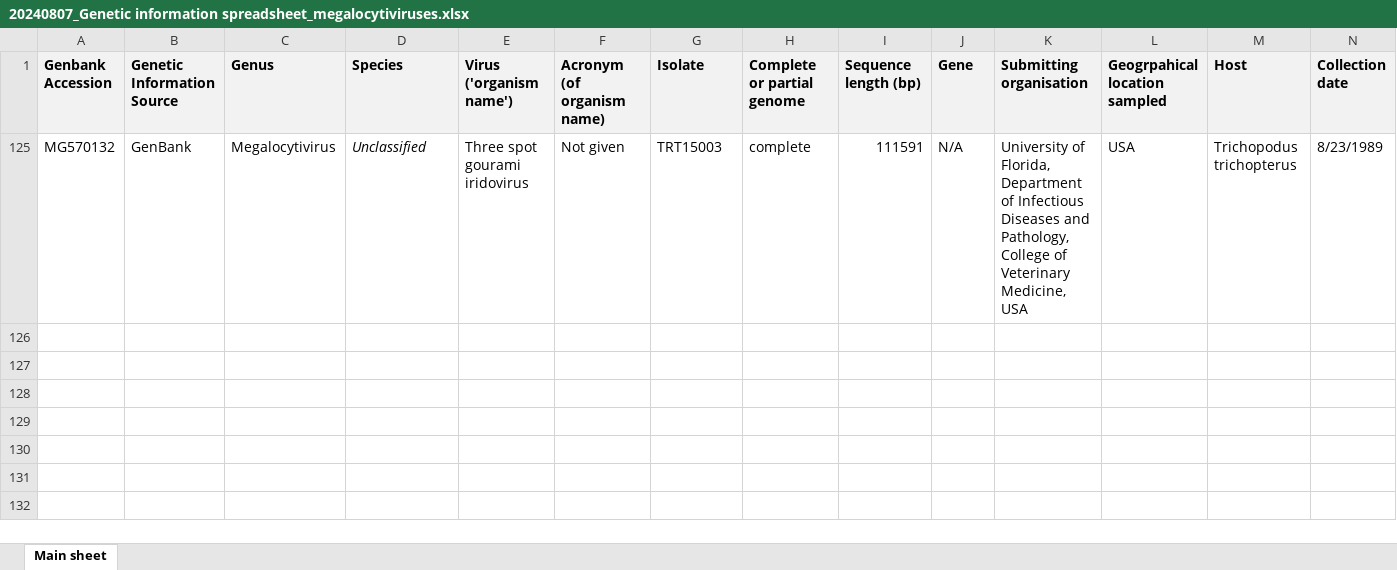
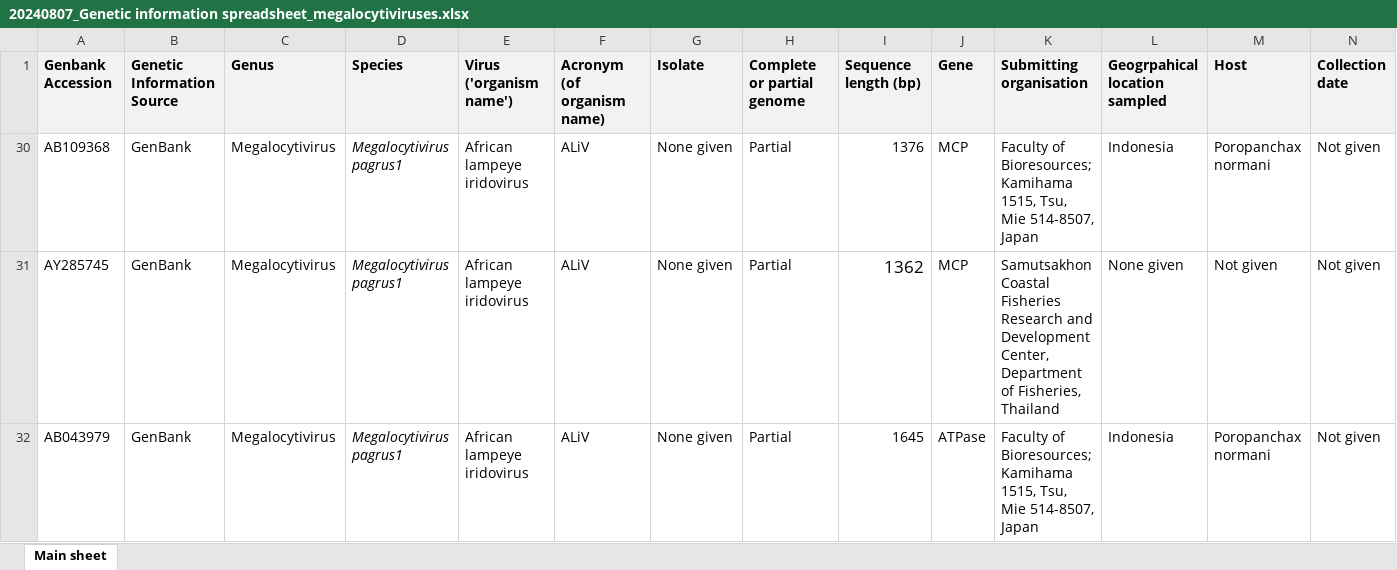
Before and after one commit to PollyHannah/Phylogenomic-study, an Excel workbook: 20240807_Genetic information spreadsheet_megalocytiviruses.xlsx, sheet Main sheet, drawn as a sheet; only a part is shown; values as stored, in another font and other column widths than the file's, no borders; removed rows and columns are numbered as before the commit, all else as after; rows hold the shown columns only; the diff names each change by its address in the sheet, - before the commit and + after, or states it on an @@ line.

```diff
--- a/20240807_Genetic information spreadsheet_megalocytiviruses.xlsx (sheet Main sheet)
+++ b/20240807_Genetic information spreadsheet_megalocytiviruses.xlsx (sheet Main sheet)
@@ row 125 hidden: MG570132 | GenBank | Megalocytivirus | Unclassified | Three spot gourami iridovirus | Not given | TRT15003 | complete | 111591 | N/A | University of Florida, Department of Infectious Diseases and Pathology, College of Veterinary Medicine, USA | USA | Trichopodus trichopterus | 8/23/1989 @@
@@ row 30 unhidden: AB109368 | GenBank | Megalocytivirus | Megalocytivirus pagrus1 | African lampeye iridovirus | ALiV | None given | Partial | 1376 | MCP | Faculty of Bioresources; Kamihama 1515, Tsu, Mie 514-8507, Japan | Indonesia | Poropanchax normani | Not given @@
@@ row 31 unhidden: AY285745 | GenBank | Megalocytivirus | Megalocytivirus pagrus1 | African lampeye iridovirus | ALiV | None given | Partial | 1362 | MCP | Samutsakhon Coastal Fisheries Research and Development Center, Department of Fisheries, Thailand | None given | Not given | Not given @@
@@ row 32 unhidden: AB043979 | GenBank | Megalocytivirus | Megalocytivirus pagrus1 | African lampeye iridovirus | ALiV | None given | Partial | 1645 | ATPase | Faculty of Bioresources; Kamihama 1515, Tsu, Mie 514-8507, Japan | Indonesia | Poropanchax normani | Not given @@
```
Also changed, not shown: 1 other file.
